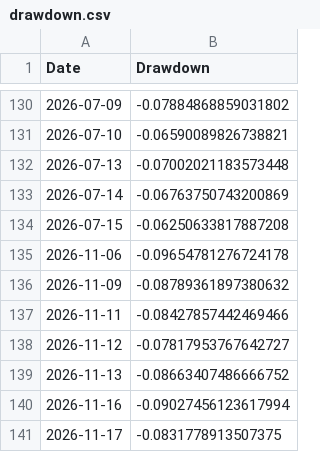
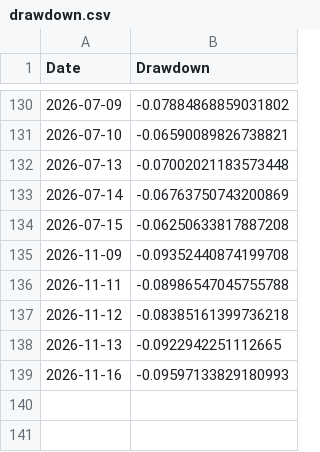
Before and after one commit to amitchoksi7747-debug/momentum-dashboard, a CSV file: data/processed/strategies/S1/drawdown.csv, drawn as a sheet; only a part is shown, gaps mark what is left out.

```diff
--- a/data/processed/strategies/S1/drawdown.csv
+++ b/data/processed/strategies/S1/drawdown.csv
@@ -134,8 +134,6 @@ Date,Drawdown
 2026-07-15,-0.06250633817887208
-2026-11-06,-0.09654781276724178
-2026-11-09,-0.08789361897380632
-2026-11-11,-0.08427857442469466
-2026-11-12,-0.07817953767642727
-2026-11-13,-0.08663407486666752
-2026-11-16,-0.09027456123617994
-2026-11-17,-0.0831778913507375
+2026-11-09,-0.09352440874199708
+2026-11-11,-0.08986547045755788
+2026-11-12,-0.08385161399736218
+2026-11-13,-0.0922942251112665
+2026-11-16,-0.09597133829180993
```
Also changed, not shown: data/processed/mf_comparison/navs.csv, data/processed/mf_comparison/rebased.csv, 28 other files.
